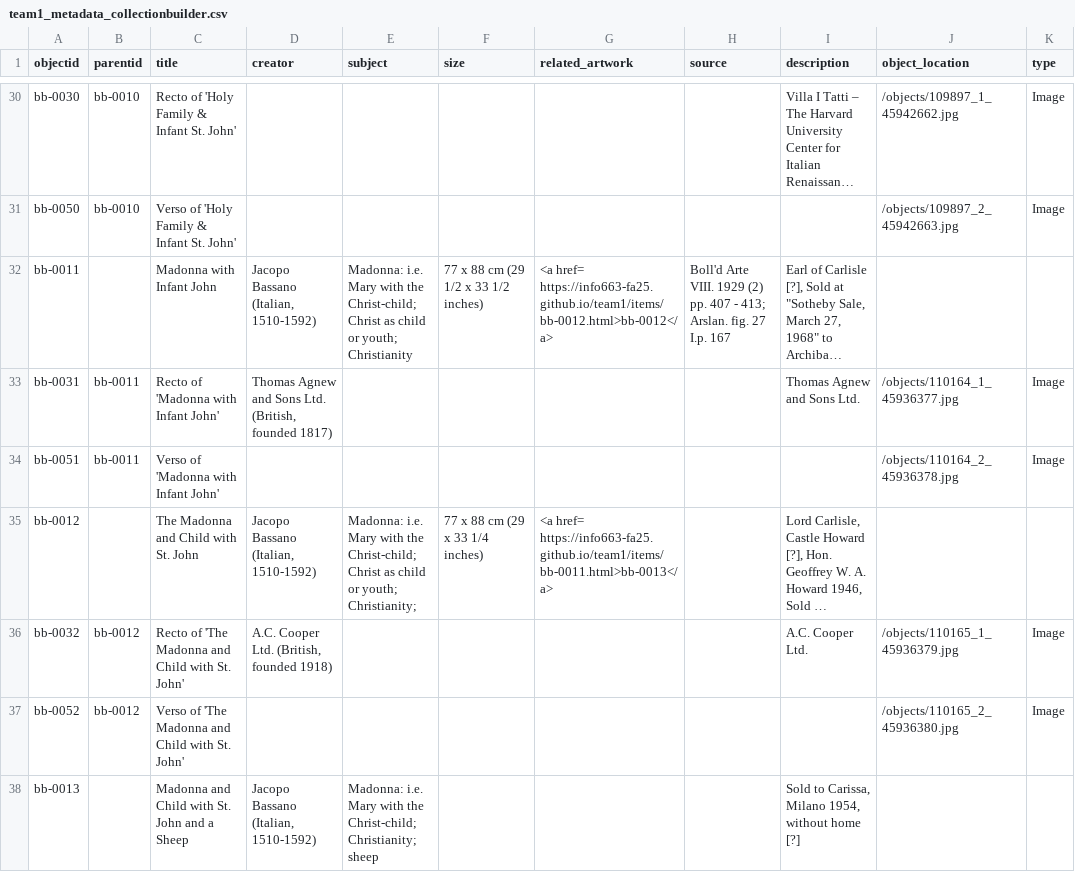
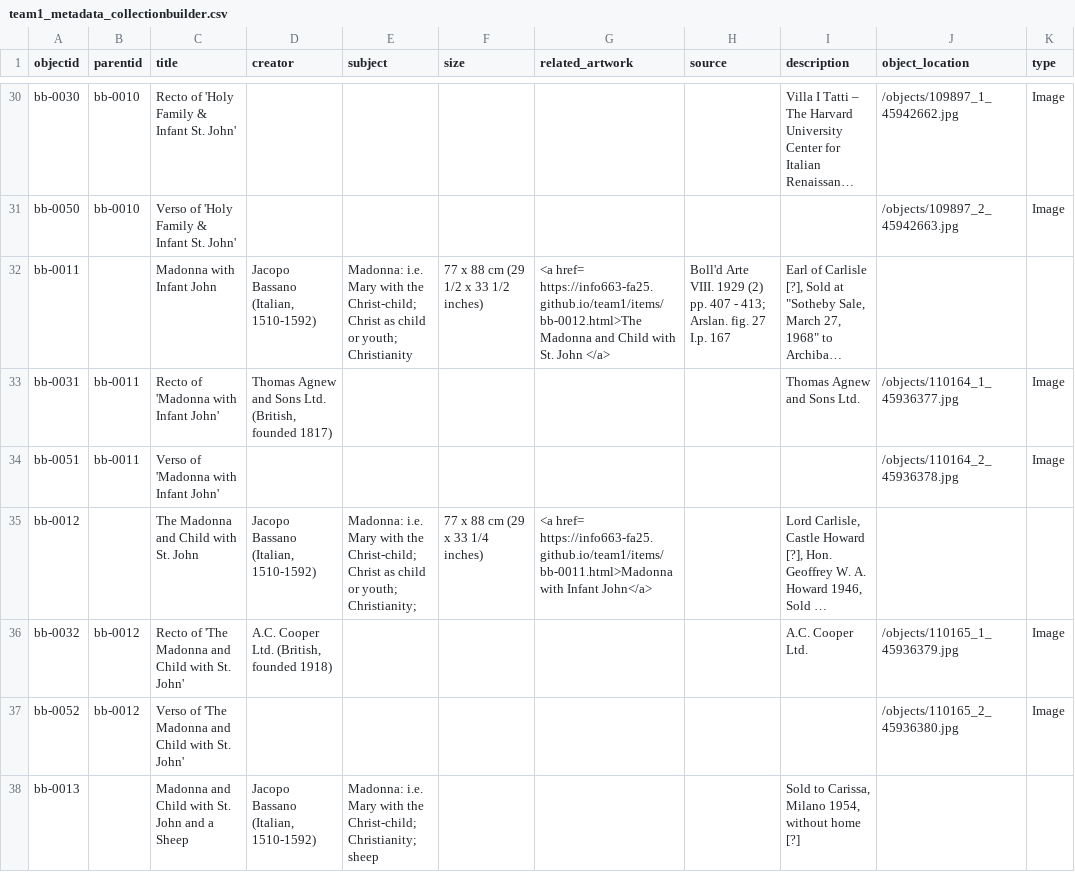
Before and after one commit to info663-fa25/team1, a CSV file: _data/team1_metadata_collectionbuilder.csv, drawn as a sheet; only a part is shown, gaps mark what is left out; long unchanged cells end in …; the diff names each change by its address in the sheet, - before the commit and + after, or states it on an @@ line.

Commit message:
Add files via upload

```diff
--- a/_data/team1_metadata_collectionbuilder.csv
+++ b/_data/team1_metadata_collectionbuilder.csv
-G32 (related_artwork): <a href= https://info663-fa25.github.io/team1/items/bb-0012.html>bb-0012</a>
+G32 (related_artwork): <a href= https://info663-fa25.github.io/team1/items/bb-0012.html>The Madonna and Child with St. John </a>
-G35 (related_artwork): <a href= https://info663-fa25.github.io/team1/items/bb-0011.html>bb-0013</a>
+G35 (related_artwork): <a href= https://info663-fa25.github.io/team1/items/bb-0011.html>Madonna with Infant John</a>
```
